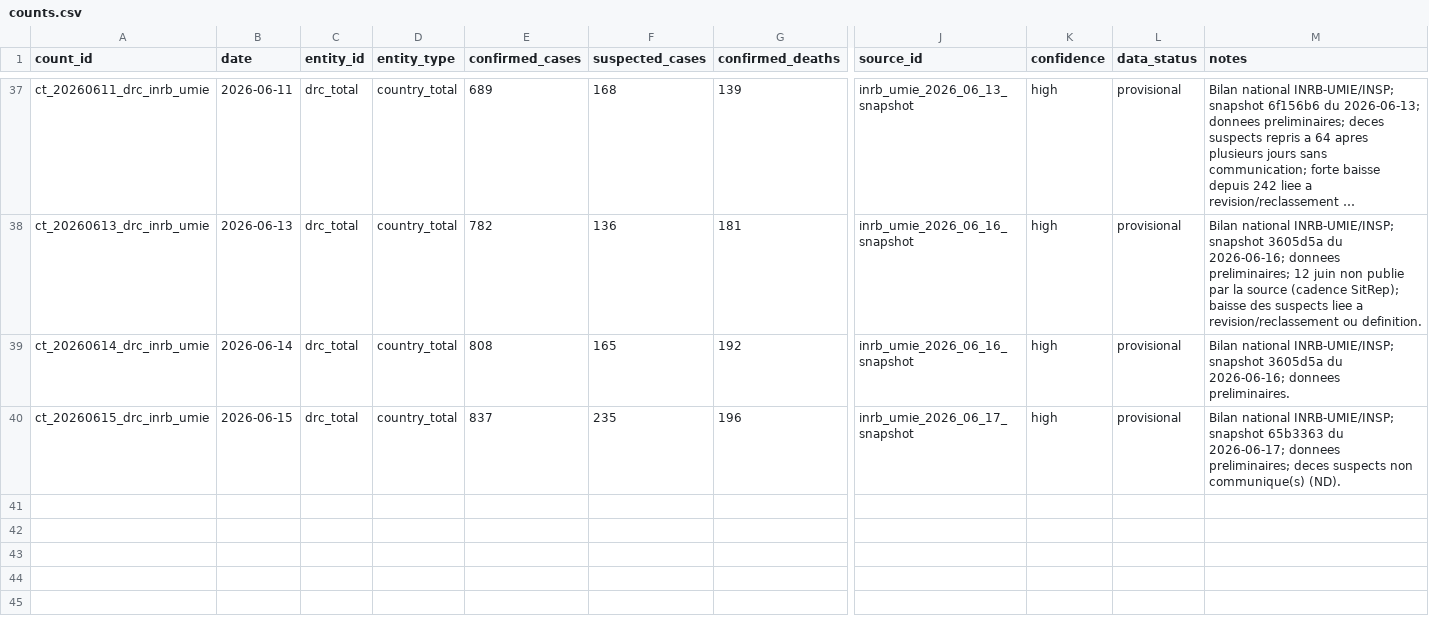
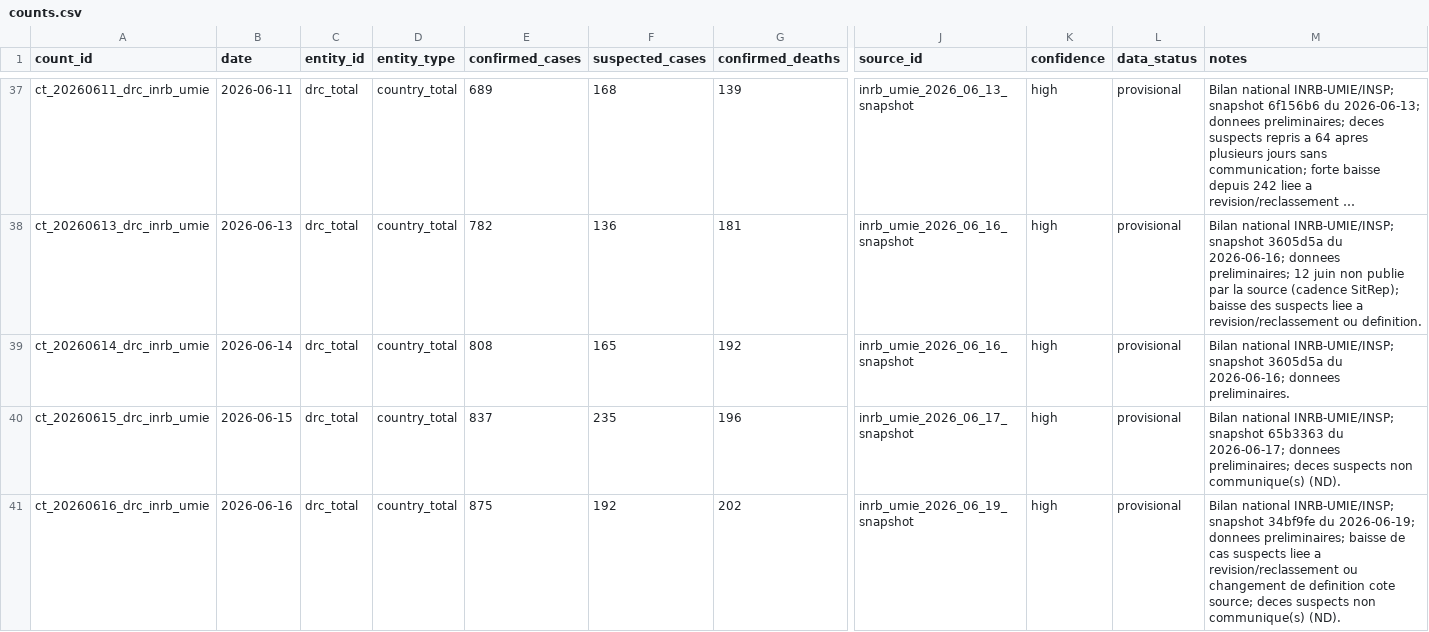
Before and after one commit to hericlibong/ebola, a CSV file: public/data/reference/counts.csv, drawn as a sheet; only a part is shown, gaps mark what is left out; long unchanged cells end in …; rows hold the shown columns only; the diff names each change by its address in the sheet, - before the commit and + after, or states it on an @@ line.

```diff
--- a/public/data/reference/counts.csv
+++ b/public/data/reference/counts.csv
+row 41: ct_20260616_drc_inrb_umie | 2026-06-16 | drc_total | country_total | 875 | 192 | 202 | inrb_umie_2026_06_19_snapshot | high | provisional | Bilan national INRB-UMIE/INSP; snapshot 34bf9fe du 2026-06-19; donnees preliminaires; baisse de cas suspects liee a revision/reclassement ou changement de definition cote source; deces suspects non communique(s) (ND).
```
Also changed, not shown: public/data/reference/events.csv, public/data/reference/sources.csv.
